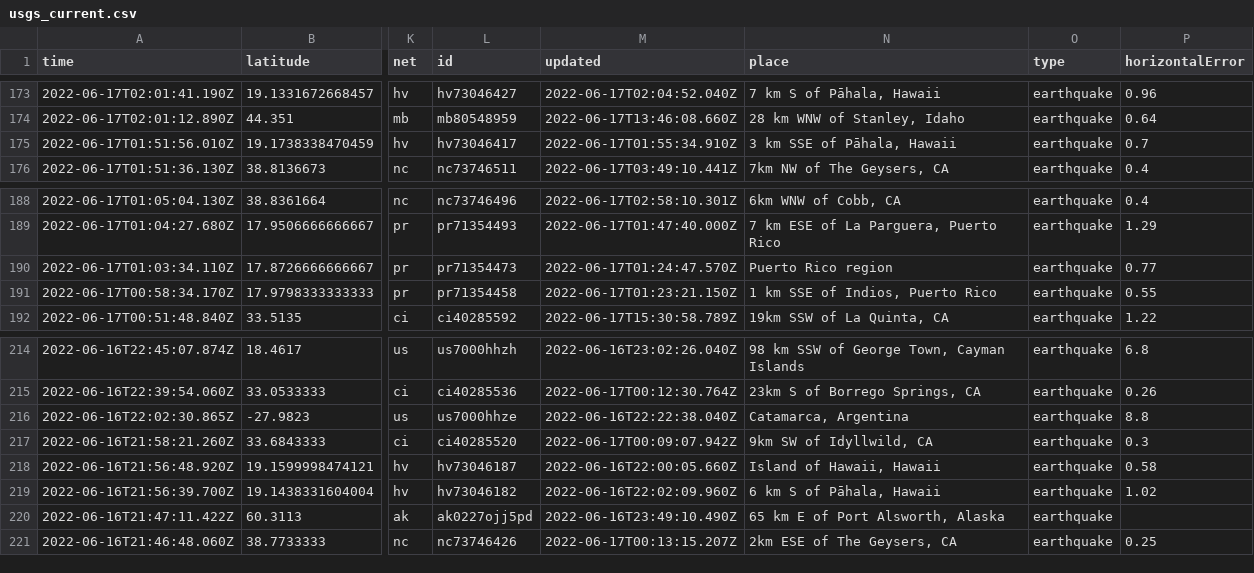
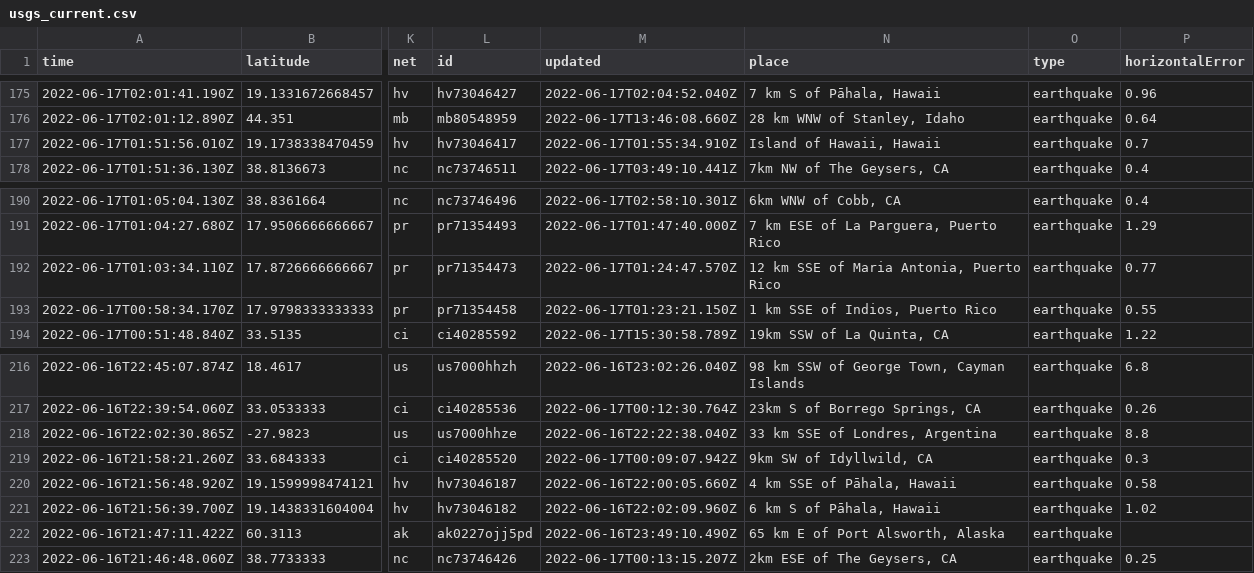
Before and after one commit to jemmastephenson/my-data-robot, a CSV file: usgs_current.csv, drawn as a sheet; only a part is shown, gaps mark what is left out; addresses are those after the commit; the diff covers the shown part only; the diff names each change by its address in the sheet, - before the commit and + after, or states it on an @@ line.

```diff
--- a/usgs_current.csv
+++ b/usgs_current.csv
-N177 (place): 3 km SSE of Pāhala, Hawaii
+N177 (place): Island of Hawaii, Hawaii
-N192 (place): Puerto Rico region
+N192 (place): 12 km SSE of Maria Antonia, Puerto Rico
-N218 (place): Catamarca, Argentina
+N218 (place): 33 km SSE of Londres, Argentina
-N220 (place): Island of Hawaii, Hawaii
+N220 (place): 4 km SSE of Pāhala, Hawaii
```
Also changed, not shown: 2 added rows and 6 edited cells elsewhere in this file.
